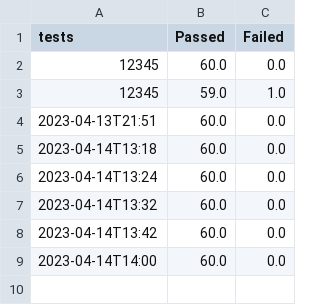
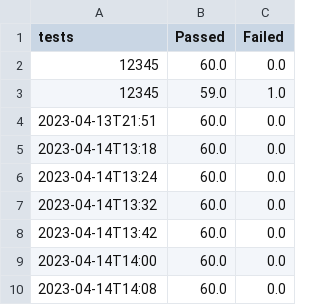
Before and after one commit to kylepait/CS350-Group-Project, a CSV file: tests.csv, drawn as a sheet.

```diff
--- a/tests.csv
+++ b/tests.csv
@@ -9 +9,2 @@ tests,Passed,Failed
 2023-04-14T14:00,60.0,0.0
+2023-04-14T14:08,60.0,0.0
```
Also changed, not shown: 14 other files.
